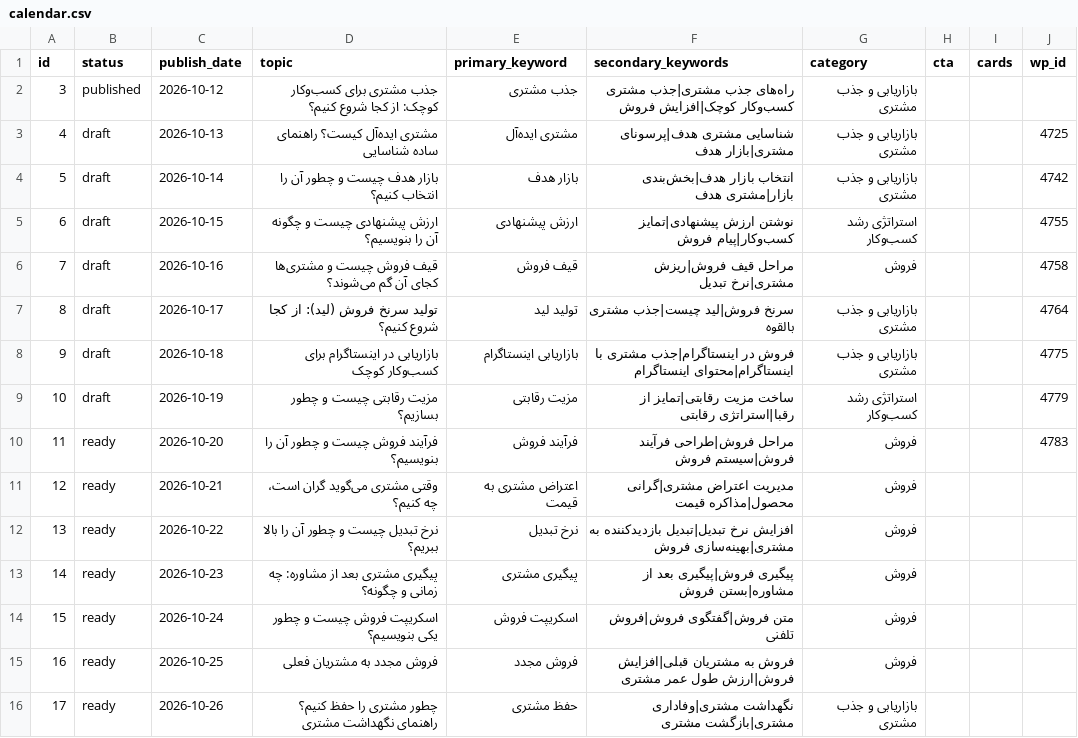
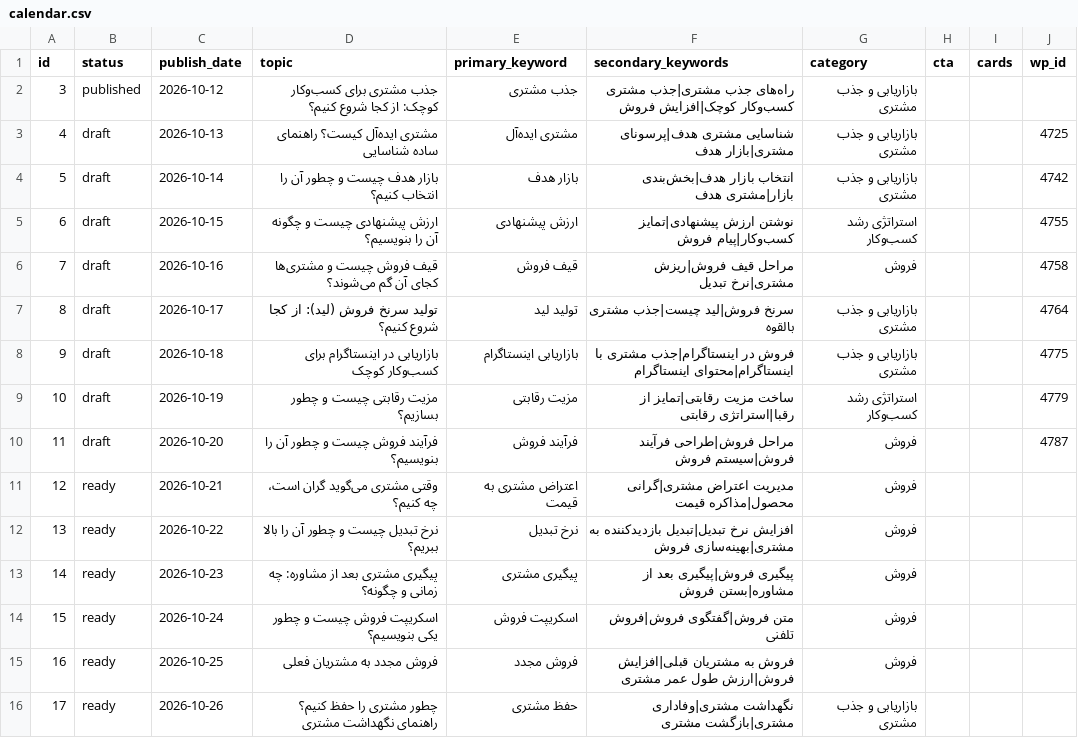
Before and after one commit to mohamadmohajer62-tech/content-engine, a CSV file: calendar.csv, drawn as a sheet; only a part is shown.

Commit message:
update calendar

```diff
--- a/calendar.csv
+++ b/calendar.csv
@@ -9,3 +9,3 @@ id,status,publish_date,topic,primary_keyword,secondary_keywords,category,cta,car
 10,draft,2026-10-19,مزیت رقابتی چیست و چطور بسازیم؟,مزیت رقابتی,ساخت مزیت رقابتی|تمایز از رقبا|استراتژی رقابتی,استراتژی رشد کسب‌وکار,,,4779
-11,ready,2026-10-20,فرآیند فروش چیست و چطور آن را بنویسیم؟,فرآیند فروش,مراحل فروش|طراحی فرآیند فروش|سیستم فروش,فروش,,,4783
+11,draft,2026-10-20,فرآیند فروش چیست و چطور آن را بنویسیم؟,فرآیند فروش,مراحل فروش|طراحی فرآیند فروش|سیستم فروش,فروش,,,4787
 12,ready,2026-10-21,وقتی مشتری می‌گوید گران است، چه کنیم؟,اعتراض مشتری به قیمت,مدیریت اعتراض مشتری|گرانی محصول|مذاکره قیمت,فروش,,,
```
